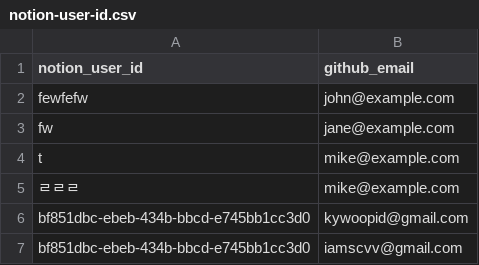
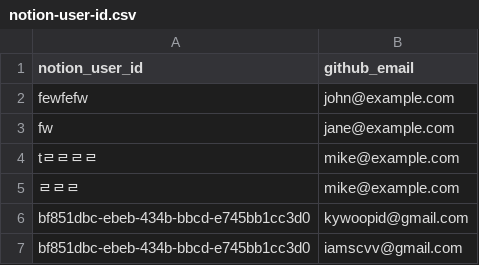
Before and after one commit to kyupid/java-test, a CSV file: .github/db/notion-user-id.csv, drawn as a sheet.

Commit message:
@yaml hello3 2번 푸쉬

```diff
--- a/.github/db/notion-user-id.csv
+++ b/.github/db/notion-user-id.csv
@@ -3,3 +3,3 @@ fewfefw,john@example.com
 fw,jane@example.com
-t,mike@example.com
+tㄹㄹㄹㄹ,mike@example.com
 ㄹㄹㄹ,mike@example.com
```
